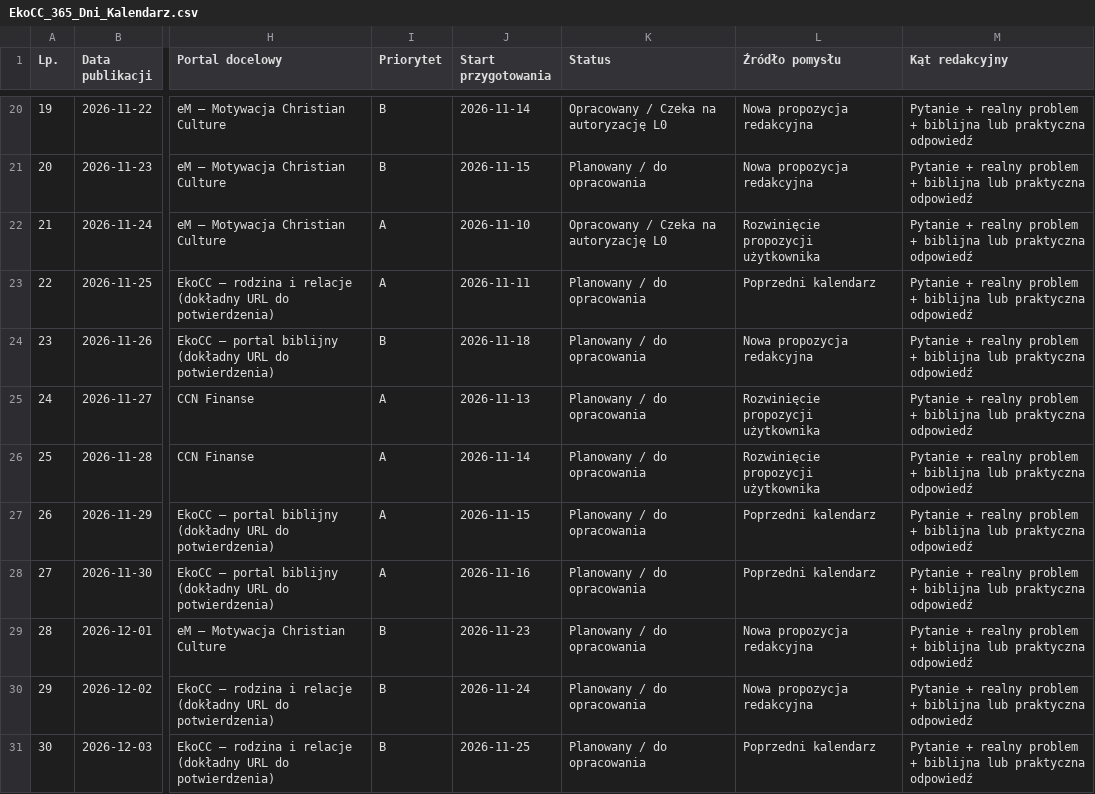
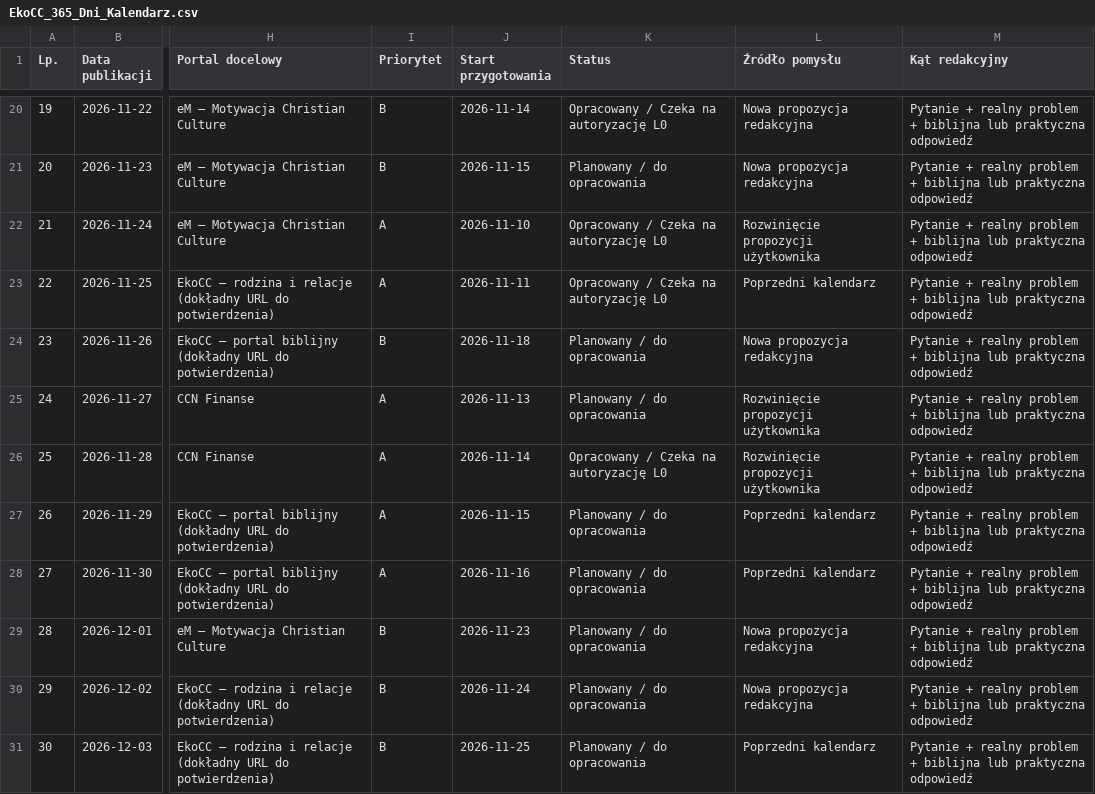
Before and after one commit to PolskieRadioChristianCulture/Strona-www-Christian-Culture, a CSV file: data/kalendarz_365_artykulow/EkoCC_365_Dni_Kalendarz.csv, drawn as a sheet; only a part is shown, gaps mark what is left out; the diff names each change by its address in the sheet, - before the commit and + after, or states it on an @@ line.

```diff
--- a/data/kalendarz_365_artykulow/EkoCC_365_Dni_Kalendarz.csv
+++ b/data/kalendarz_365_artykulow/EkoCC_365_Dni_Kalendarz.csv
-K23 (Status): Planowany / do opracowania
+K23 (Status): Opracowany / Czeka na autoryzację L0
-K26 (Status): Planowany / do opracowania
+K26 (Status): Opracowany / Czeka na autoryzację L0
```
Also changed, not shown: 4 other files.
